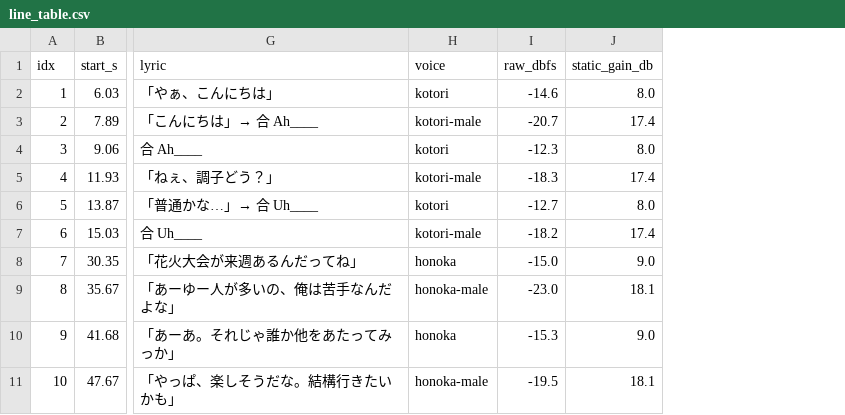
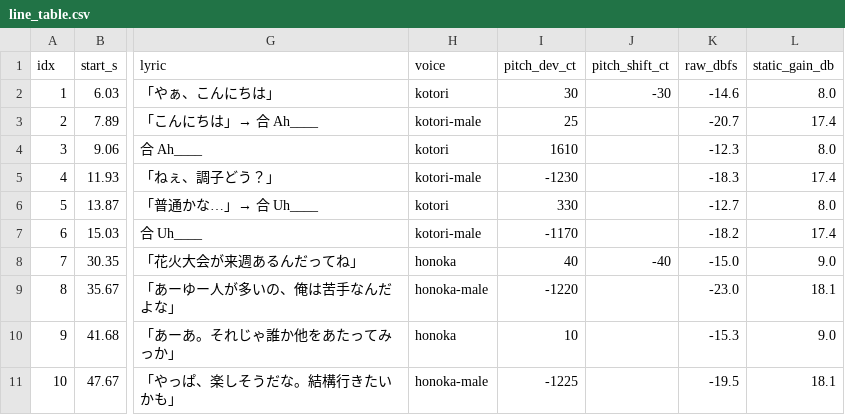
Before and after one commit to zhuoyuanmao/nijigen_rvc_pipeline, a CSV file: tools/line_table.csv, drawn as a sheet; only a part is shown, gaps mark what is left out; the diff names each change by its address in the sheet, - before the commit and + after, or states it on an @@ line.

Commit message:
pitch: reference-guided surgical correction (17/62 phrases, PSOLA); per-line pitch columns in MIX_TABLE

```diff
--- a/tools/line_table.csv
+++ b/tools/line_table.csv
+column I (pitch_dev_ct), rows 2-11: 30 | 25 | 1610 | -1230 | 330 | -1170 | 40 | -1220 | 10 | -1225
+column J (pitch_shift_ct), rows 2-8: -30 |  |  |  |  |  | -40
```
Also changed, not shown: 5 other files.
